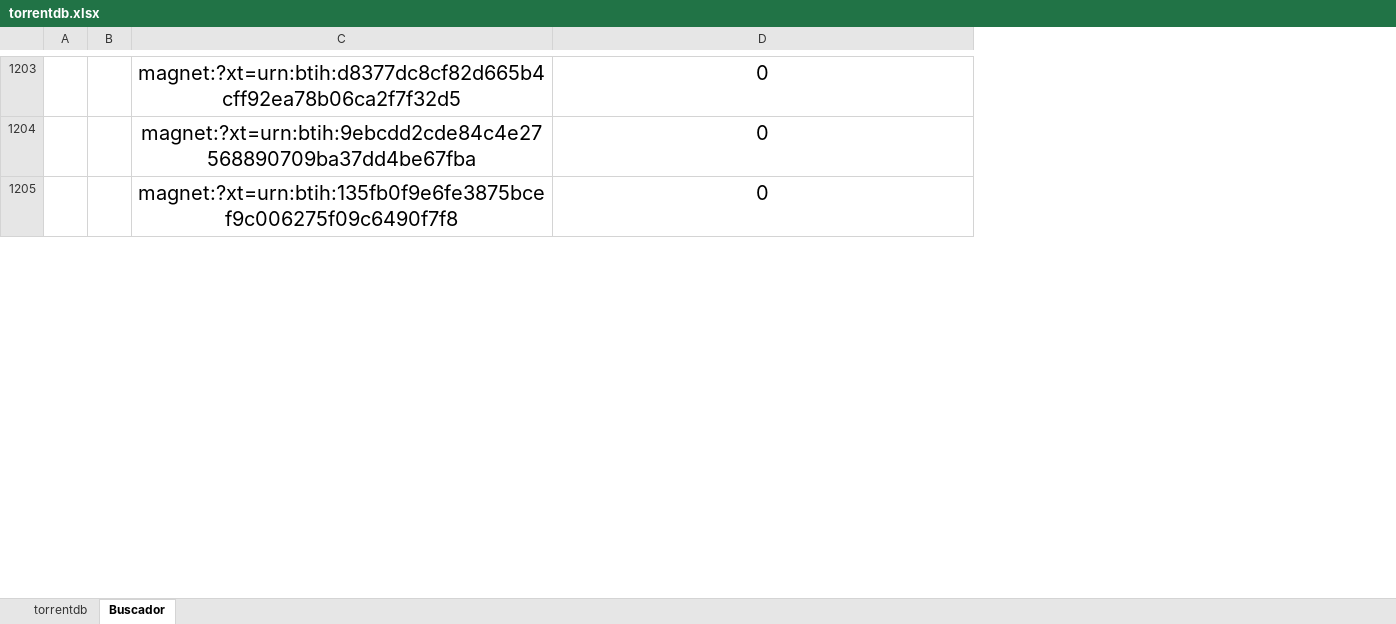
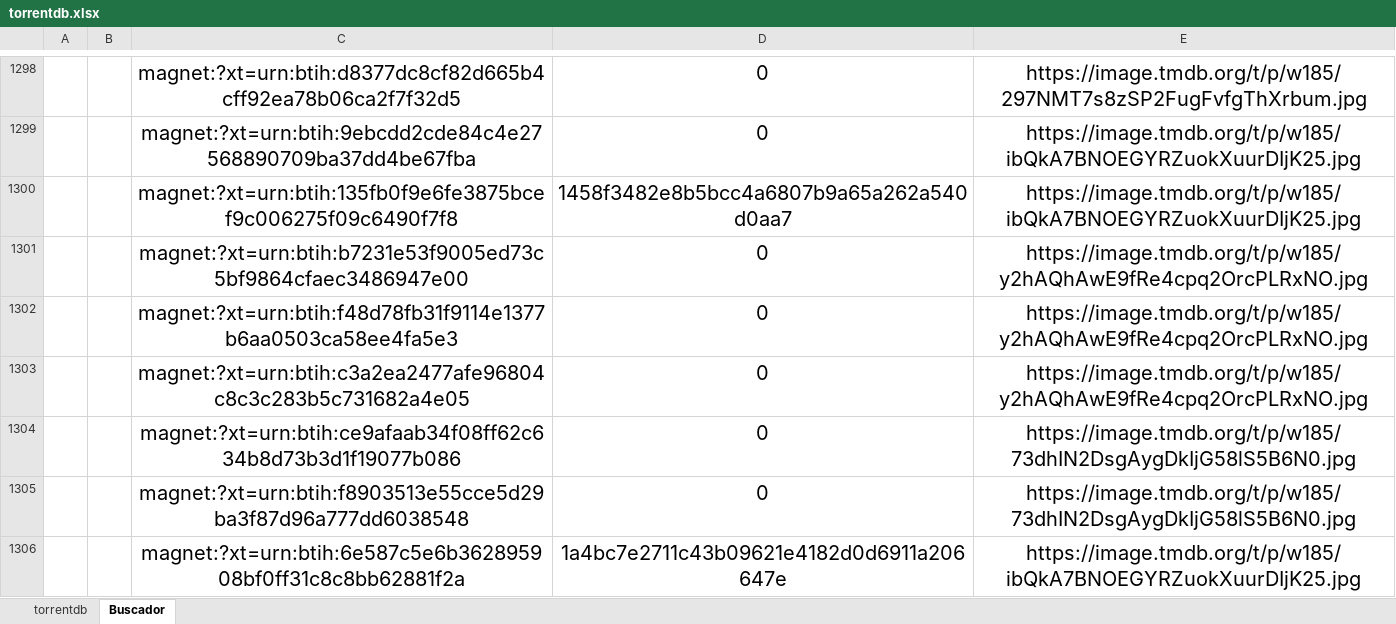
Before and after one commit to s4g3r4o/CSV2M3U, an Excel workbook: torrentdb.xlsx, sheet Buscador, drawn as a sheet; only a part is shown, gaps mark what is left out; values as stored, in another font and other column widths than the file's, no borders; addresses are those after the commit; the diff covers the shown part only; the diff names each change by its address in the sheet, - before the commit and + after, or states it on an @@ line.

```diff
--- a/torrentdb.xlsx (sheet Buscador)
+++ b/torrentdb.xlsx (sheet Buscador)
+column E, rows 1298-1300: https://image.tmdb.org/t/p/w185/297NMT7s8zSP2FugFvfgThXrbum.jpg | https://image.tmdb.org/t/p/w185/ibQkA7BNOEGYRZuokXuurDIjK25.jpg | https://image.tmdb.org/t/p/w185/ibQkA7BNOEGYRZuokXuurDIjK25.jpg
-D1300: 0
+D1300: 1458f3482e8b5bcc4a6807b9a65a262a540d0aa7
+row 1301:  |  | magnet:?xt=urn:btih:b7231e53f9005ed73c5bf9864cfaec3486947e00 | 0 | https://image.tmdb.org/t/p/w185/y2hAQhAwE9fRe4cpq2OrcPLRxNO.jpg
+row 1302:  |  | magnet:?xt=urn:btih:f48d78fb31f9114e1377b6aa0503ca58ee4fa5e3 | 0 | https://image.tmdb.org/t/p/w185/y2hAQhAwE9fRe4cpq2OrcPLRxNO.jpg
+row 1303:  |  | magnet:?xt=urn:btih:c3a2ea2477afe96804c8c3c283b5c731682a4e05 | 0 | https://image.tmdb.org/t/p/w185/y2hAQhAwE9fRe4cpq2OrcPLRxNO.jpg
+row 1304:  |  | magnet:?xt=urn:btih:ce9afaab34f08ff62c634b8d73b3d1f19077b086 | 0 | https://image.tmdb.org/t/p/w185/73dhIN2DsgAygDkIjG58lS5B6N0.jpg
+row 1305:  |  | magnet:?xt=urn:btih:f8903513e55cce5d29ba3f87d96a777dd6038548 | 0 | https://image.tmdb.org/t/p/w185/73dhIN2DsgAygDkIjG58lS5B6N0.jpg
+row 1306:  |  | magnet:?xt=urn:btih:6e587c5e6b362895908bf0ff31c8c8bb62881f2a | 1a4bc7e2711c43b09621e4182d0d6911a206647e | https://image.tmdb.org/t/p/w185/ibQkA7BNOEGYRZuokXuurDIjK25.jpg
```
Also changed, not shown: 222 added rows, 2 removed rows and 213 edited cells elsewhere in this sheet, sheet torrentdb, 10 other files.
